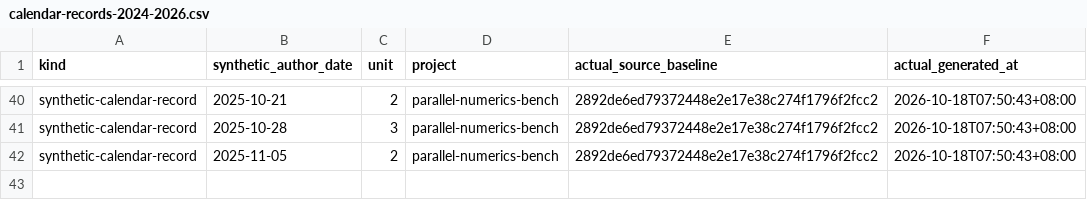
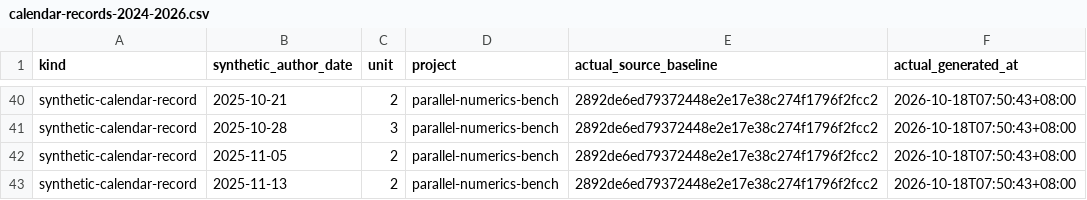
Before and after one commit to Khalil-Work/parallel-numerics-bench, a CSV file: docs/calendar-records-2024-2026.csv, drawn as a sheet; only a part is shown, gaps mark what is left out; the diff names each change by its address in the sheet, - before the commit and + after, or states it on an @@ line.

Commit message:
docs: synthetic calendar record 2025-11-13 unit 2
Documentation calendar reconstruction generated on 2026-10-18. Historical author dates do not date source development.

```diff
--- a/docs/calendar-records-2024-2026.csv
+++ b/docs/calendar-records-2024-2026.csv
+row 43: synthetic-calendar-record | 2025-11-13 | 2 | parallel-numerics-bench | 2892de6ed79372448e2e17e38c274f1796f2fcc2 | 2026-10-18T07:50:43+08:00
```
